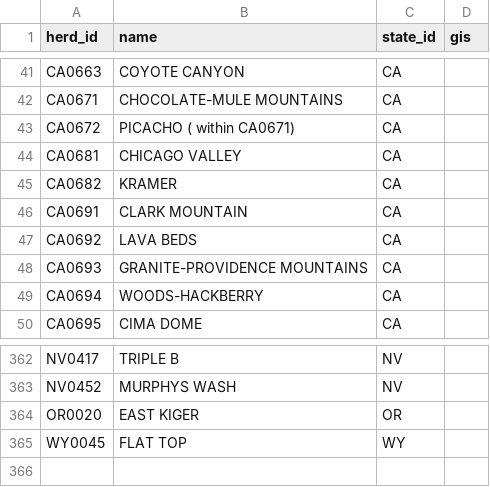
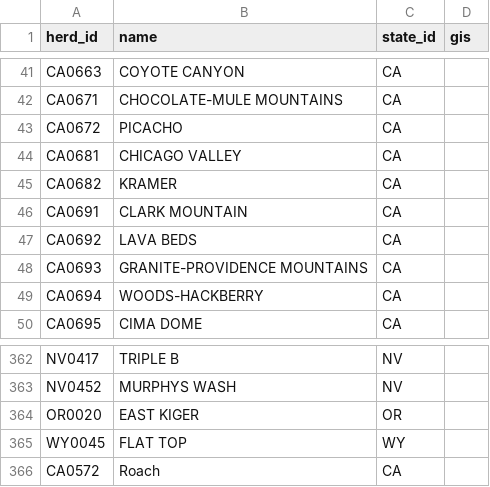
Before and after one commit to cholestria/MustangMap, a CSV file: csvs/herd_names.csv, drawn as a sheet; only a part is shown, gaps mark what is left out.

Commit message:
added additional years data and homepage

```diff
--- a/csvs/herd_names.csv
+++ b/csvs/herd_names.csv
@@ -42,3 +42,3 @@ CA0663,COYOTE CANYON,CA,
 CA0671,CHOCOLATE-MULE MOUNTAINS,CA,
-CA0672,PICACHO ( within CA0671),CA,
+CA0672,PICACHO,CA,
 CA0681,CHICAGO VALLEY,CA,
@@ -365 +365,2 @@ OR0020,EAST KIGER,OR,
 WY0045,FLAT TOP,WY,
+CA0572,Roach,CA,
```
Also changed, not shown: 6 other files.
